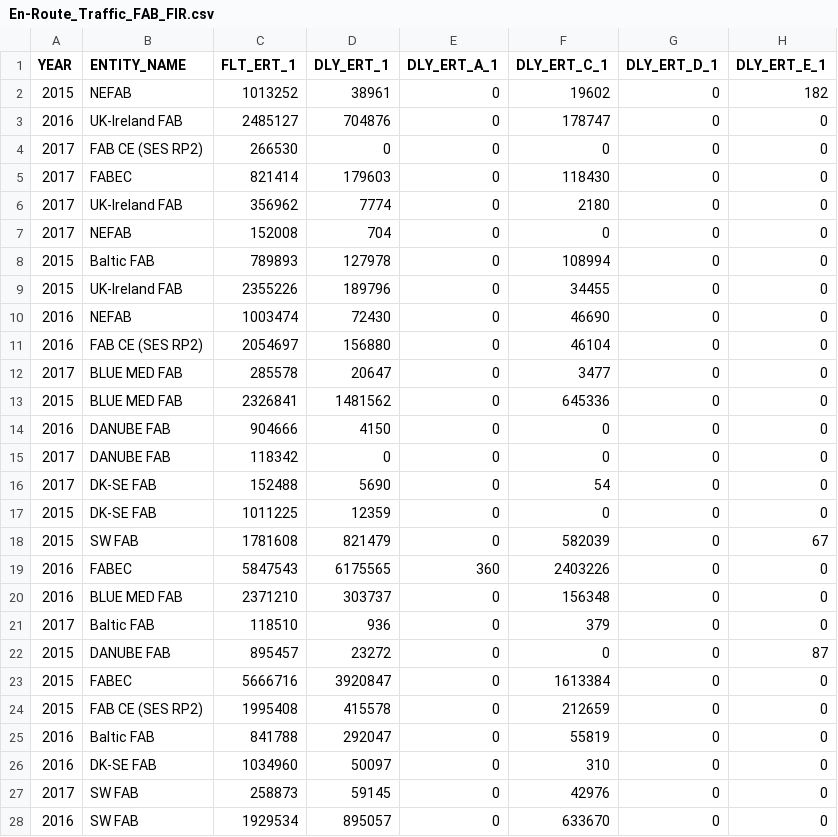
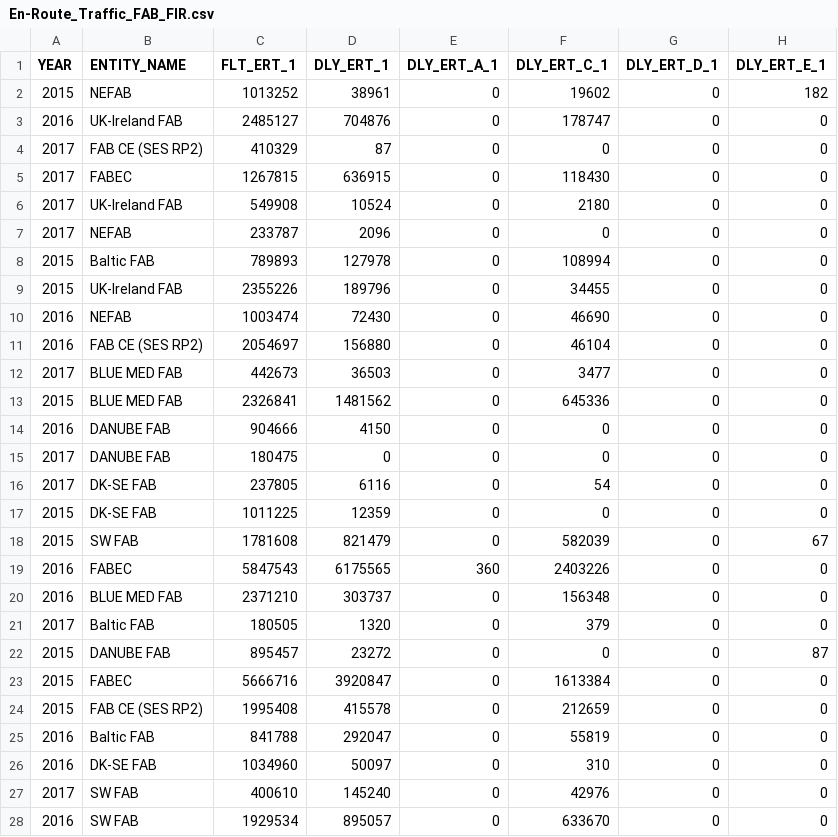
Before and after one commit to euctrl-pru/website, a CSV file: data/set/ert_flt/En-Route_Traffic_FAB_FIR.csv, drawn as a sheet; only a part is shown; the diff names each change by its address in the sheet, - before the commit and + after, or states it on an @@ line.

```diff
--- a/data/set/ert_flt/En-Route_Traffic_FAB_FIR.csv
+++ b/data/set/ert_flt/En-Route_Traffic_FAB_FIR.csv
-C4 (FLT_ERT_1): 266530
+C4 (FLT_ERT_1): 410329
-D4 (DLY_ERT_1): 0
+D4 (DLY_ERT_1): 87
-C5 (FLT_ERT_1): 821414
+C5 (FLT_ERT_1): 1267815
-D5 (DLY_ERT_1): 179603
+D5 (DLY_ERT_1): 636915
-C6 (FLT_ERT_1): 356962
+C6 (FLT_ERT_1): 549908
-D6 (DLY_ERT_1): 7774
+D6 (DLY_ERT_1): 10524
-C7 (FLT_ERT_1): 152008
+C7 (FLT_ERT_1): 233787
-D7 (DLY_ERT_1): 704
+D7 (DLY_ERT_1): 2096
-C12 (FLT_ERT_1): 285578
+C12 (FLT_ERT_1): 442673
-D12 (DLY_ERT_1): 20647
+D12 (DLY_ERT_1): 36503
-C15 (FLT_ERT_1): 118342
+C15 (FLT_ERT_1): 180475
-C16 (FLT_ERT_1): 152488
+C16 (FLT_ERT_1): 237805
-D16 (DLY_ERT_1): 5690
+D16 (DLY_ERT_1): 6116
-C21 (FLT_ERT_1): 118510
+C21 (FLT_ERT_1): 180505
-D21 (DLY_ERT_1): 936
+D21 (DLY_ERT_1): 1320
-C27 (FLT_ERT_1): 258873
+C27 (FLT_ERT_1): 400610
-D27 (DLY_ERT_1): 59145
+D27 (DLY_ERT_1): 145240
```
Also changed, not shown: graphics/en-route_atfm_delay_fab/En-Route_Traffic_FAB_FIR.csv, 2 other files.
